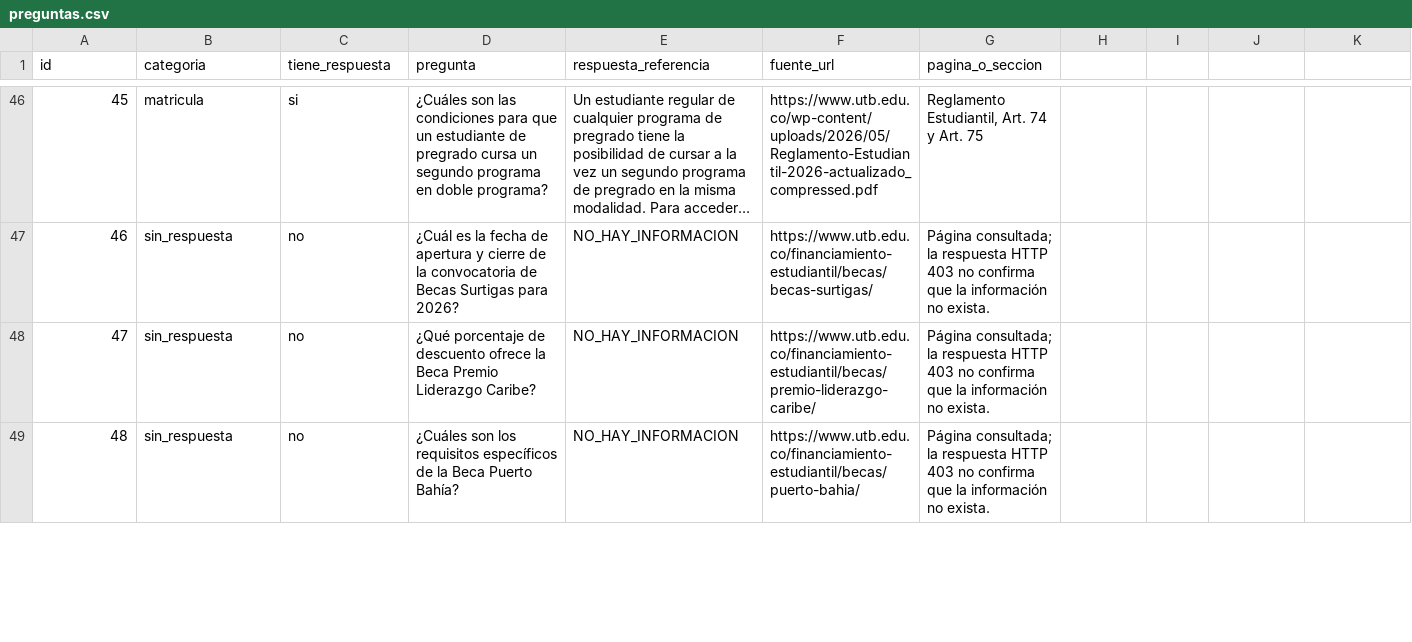
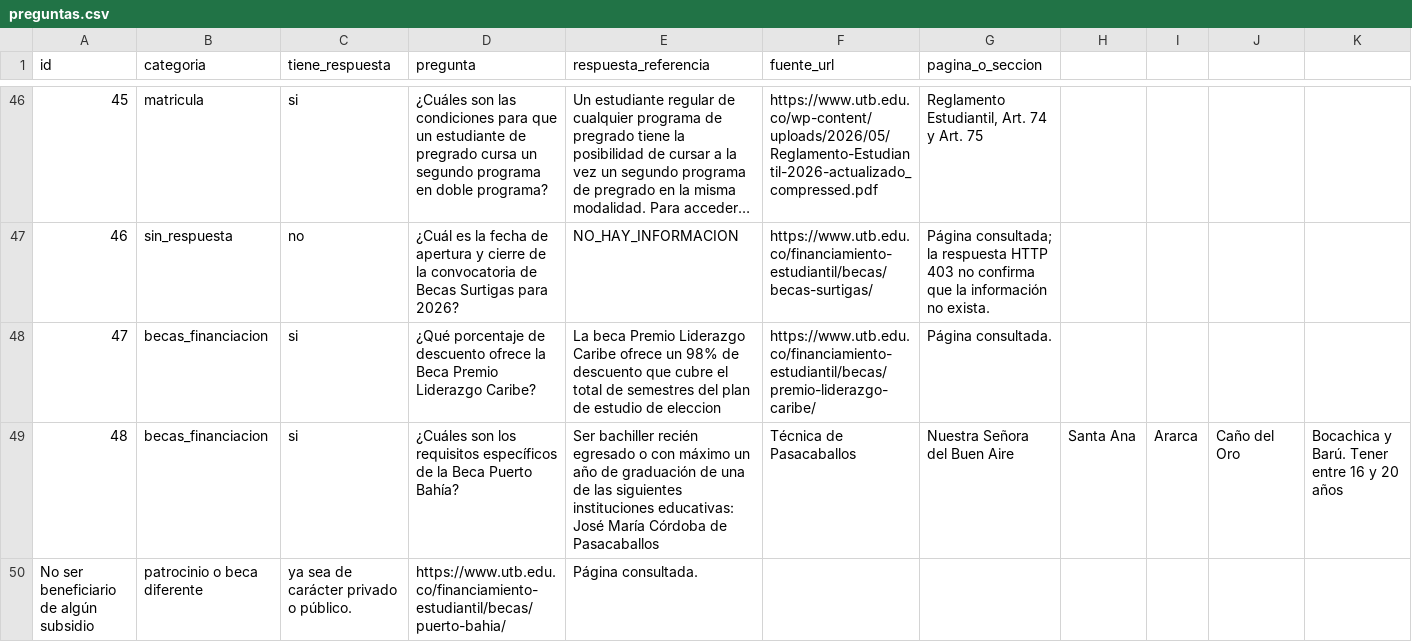
Before and after one commit to alexvirimi/ToolIA-Bot, a CSV file: data/preguntas.csv, drawn as a sheet; only a part is shown, gaps mark what is left out; long unchanged cells end in …; rows hold the shown columns only; the diff covers the shown part only; the diff names each change by its address in the sheet, - before the commit and + after, or states it on an @@ line.

Commit message:
Update: Actualizacion de las preguntas sin respuesta aparente

```diff
--- a/data/preguntas.csv
+++ b/data/preguntas.csv
-B48:B49 (categoria): sin_respuesta
+B48:B49 (categoria): becas_financiacion
-C48:C49 (tiene_respuesta): no
+C48:C49 (tiene_respuesta): si
-E48 (respuesta_referencia): NO_HAY_INFORMACION
+E48 (respuesta_referencia): La beca Premio Liderazgo Caribe ofrece un 98% de descuento que cubre el total de semestres del plan de estudio de eleccion
-G48 (pagina_o_seccion): Página consultada; la respuesta HTTP 403 no confirma que la información no exista.
+G48 (pagina_o_seccion): Página consultada.
-E49 (respuesta_referencia): NO_HAY_INFORMACION
+E49 (respuesta_referencia): Ser bachiller recién egresado o con máximo un año de graduación de una de las siguientes instituciones educativas: José María Córdoba de Pasacaballos
-F49 (fuente_url): https://www.utb.edu.co/financiamiento-estudiantil/becas/puerto-bahia/
+F49 (fuente_url): Técnica de Pasacaballos
-G49 (pagina_o_seccion): Página consultada; la respuesta HTTP 403 no confirma que la información no exista.
+G49 (pagina_o_seccion): Nuestra Señora del Buen Aire
-H49: (empty)
+H49: Santa Ana
-I49: (empty)
+I49: Ararca
-J49: (empty)
+J49: Caño del Oro
-K49: (empty)
+K49: Bocachica y Barú. Tener entre 16 y 20 años
+row 50: No ser beneficiario de algún subsidio | patrocinio o beca diferente | ya sea de carácter privado o público. | https://www.utb.edu.co/financiamiento-estudiantil/becas/puerto-bahia/ | Página consultada.
```
Also changed, not shown: 7 edited cells elsewhere in this file.
